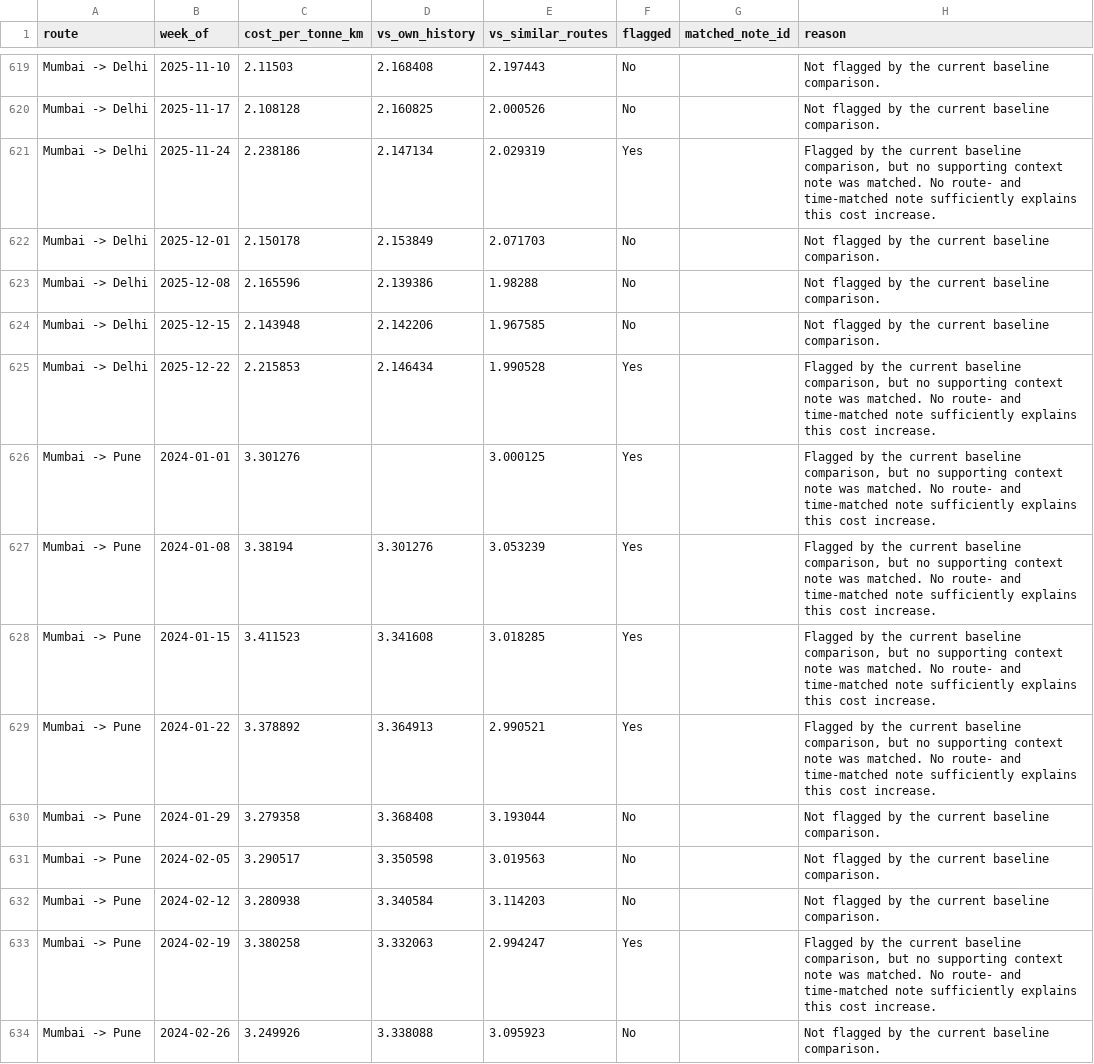
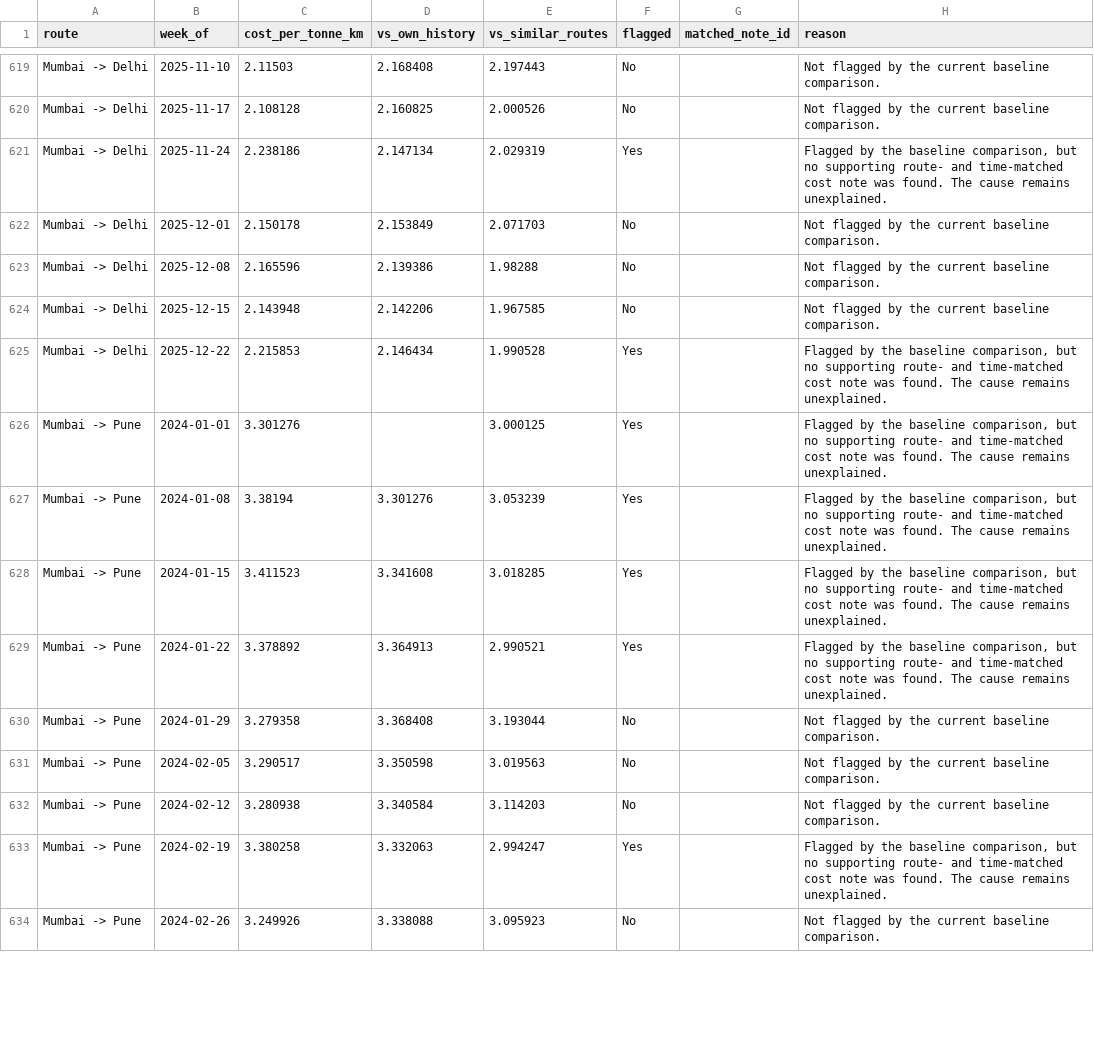
Before and after one commit to pavannsshetty/frieght_tiger_analyzer_assistent, a CSV file: data/note_matching_results.csv, drawn as a sheet; only a part is shown, gaps mark what is left out; the diff covers the shown part only.

Commit message:
Document reproducibility and context note matching

```diff
--- a/data/note_matching_results.csv
+++ b/data/note_matching_results.csv
@@ -620,3 +620,3 @@ Mumbai -> Delhi,2025-11-10,2.11503,2.168408,2.197443,No,,Not flagged by the curr
 Mumbai -> Delhi,2025-11-17,2.108128,2.160825,2.000526,No,,Not flagged by the current baseline comparison.
-Mumbai -> Delhi,2025-11-24,2.238186,2.147134,2.029319,Yes,,"Flagged by the current baseline comparison, but no supporting context note was matched. No route- and time-matched note sufficiently explains this cost increase."
+Mumbai -> Delhi,2025-11-24,2.238186,2.147134,2.029319,Yes,,"Flagged by the baseline comparison, but no supporting route- and time-matched cost note was found. The cause remains unexplained."
 Mumbai -> Delhi,2025-12-01,2.150178,2.153849,2.071703,No,,Not flagged by the current baseline comparison.
@@ -624,7 +624,7 @@ Mumbai -> Delhi,2025-12-08,2.165596,2.139386,1.98288,No,,Not flagged by the curr
 Mumbai -> Delhi,2025-12-15,2.143948,2.142206,1.967585,No,,Not flagged by the current baseline comparison.
-Mumbai -> Delhi,2025-12-22,2.215853,2.146434,1.990528,Yes,,"Flagged by the current baseline comparison, but no supporting context note was matched. No route- and time-matched note sufficiently explains this cost increase."
-Mumbai -> Pune,2024-01-01,3.301276,,3.000125,Yes,,"Flagged by the current baseline comparison, but no supporting context note was matched. No route- and time-matched note sufficiently explains this cost increase."
-Mumbai -> Pune,2024-01-08,3.38194,3.301276,3.053239,Yes,,"Flagged by the current baseline comparison, but no supporting context note was matched. No route- and time-matched note sufficiently explains this cost increase."
-Mumbai -> Pune,2024-01-15,3.411523,3.341608,3.018285,Yes,,"Flagged by the current baseline comparison, but no supporting context note was matched. No route- and time-matched note sufficiently explains this cost increase."
-Mumbai -> Pune,2024-01-22,3.378892,3.364913,2.990521,Yes,,"Flagged by the current baseline comparison, but no supporting context note was matched. No route- and time-matched note sufficiently explains this cost increase."
+Mumbai -> Delhi,2025-12-22,2.215853,2.146434,1.990528,Yes,,"Flagged by the baseline comparison, but no supporting route- and time-matched cost note was found. The cause remains unexplained."
+Mumbai -> Pune,2024-01-01,3.301276,,3.000125,Yes,,"Flagged by the baseline comparison, but no supporting route- and time-matched cost note was found. The cause remains unexplained."
+Mumbai -> Pune,2024-01-08,3.38194,3.301276,3.053239,Yes,,"Flagged by the baseline comparison, but no supporting route- and time-matched cost note was found. The cause remains unexplained."
+Mumbai -> Pune,2024-01-15,3.411523,3.341608,3.018285,Yes,,"Flagged by the baseline comparison, but no supporting route- and time-matched cost note was found. The cause remains unexplained."
+Mumbai -> Pune,2024-01-22,3.378892,3.364913,2.990521,Yes,,"Flagged by the baseline comparison, but no supporting route- and time-matched cost note was found. The cause remains unexplained."
 Mumbai -> Pune,2024-01-29,3.279358,3.368408,3.193044,No,,Not flagged by the current baseline comparison.
@@ -632,3 +632,3 @@ Mumbai -> Pune,2024-02-05,3.290517,3.350598,3.019563,No,,Not flagged by the curr
 Mumbai -> Pune,2024-02-12,3.280938,3.340584,3.114203,No,,Not flagged by the current baseline comparison.
-Mumbai -> Pune,2024-02-19,3.380258,3.332063,2.994247,Yes,,"Flagged by the current baseline comparison, but no supporting context note was matched. No route- and time-matched note sufficiently explains this cost increase."
+Mumbai -> Pune,2024-02-19,3.380258,3.332063,2.994247,Yes,,"Flagged by the baseline comparison, but no supporting route- and time-matched cost note was found. The cause remains unexplained."
 Mumbai -> Pune,2024-02-26,3.249926,3.338088,3.095923,No,,Not flagged by the current baseline comparison.
```
Also changed, not shown: 89 edited cells elsewhere in this file, 3 other files.
